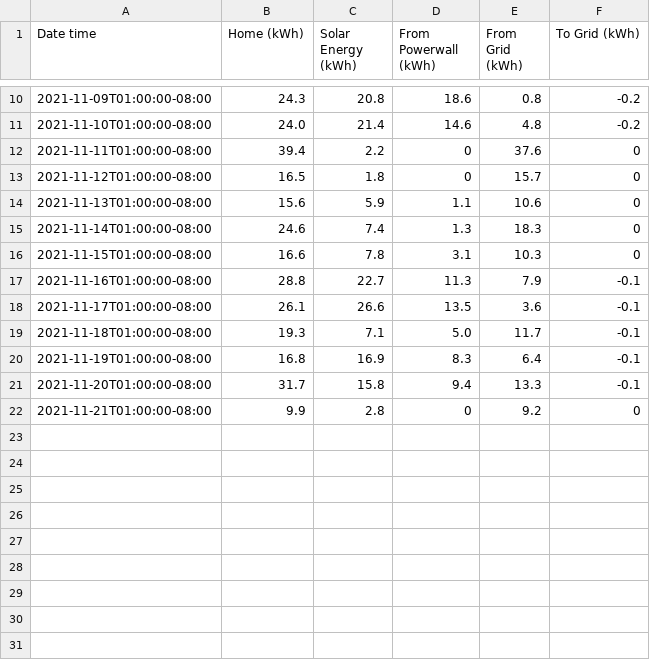
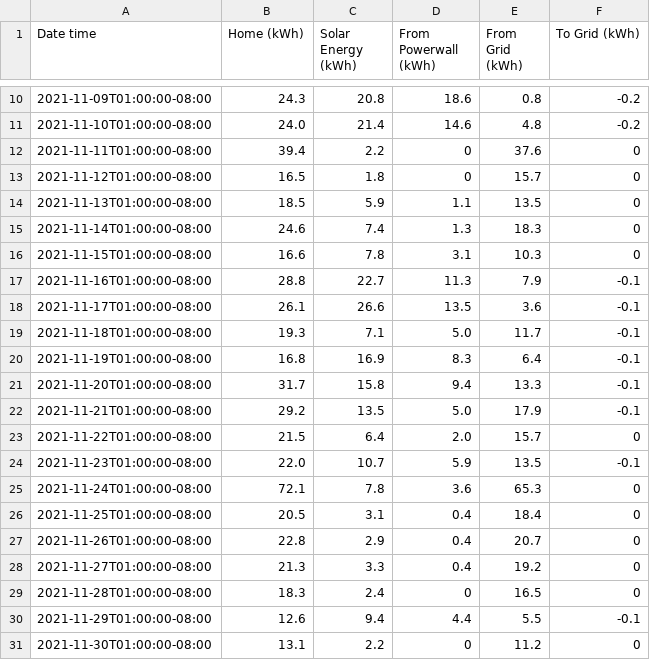
Before and after one commit to craigahobbs/solar, a CSV file: data/2021-11.csv, drawn as a sheet; only a part is shown, gaps mark what is left out.

Commit message:
update data

```diff
--- a/data/2021-11.csv
+++ b/data/2021-11.csv
@@ -13,3 +13,3 @@ Date time,Home (kWh),Solar Energy (kWh),From Powerwall (kWh),From Grid (kWh),To
 2021-11-12T01:00:00-08:00,16.5,1.8,0,15.7,0
-2021-11-13T01:00:00-08:00,15.6,5.9,1.1,10.6,0
+2021-11-13T01:00:00-08:00,18.5,5.9,1.1,13.5,0
 2021-11-14T01:00:00-08:00,24.6,7.4,1.3,18.3,0
@@ -21,2 +21,11 @@ Date time,Home (kWh),Solar Energy (kWh),From Powerwall (kWh),From Grid (kWh),To
 2021-11-20T01:00:00-08:00,31.7,15.8,9.4,13.3,-0.1
-2021-11-21T01:00:00-08:00,9.9,2.8,0,9.2,0
+2021-11-21T01:00:00-08:00,29.2,13.5,5.0,17.9,-0.1
+2021-11-22T01:00:00-08:00,21.5,6.4,2.0,15.7,0
+2021-11-23T01:00:00-08:00,22.0,10.7,5.9,13.5,-0.1
+2021-11-24T01:00:00-08:00,72.1,7.8,3.6,65.3,0
+2021-11-25T01:00:00-08:00,20.5,3.1,0.4,18.4,0
+2021-11-26T01:00:00-08:00,22.8,2.9,0.4,20.7,0
+2021-11-27T01:00:00-08:00,21.3,3.3,0.4,19.2,0
+2021-11-28T01:00:00-08:00,18.3,2.4,0,16.5,0
+2021-11-29T01:00:00-08:00,12.6,9.4,4.4,5.5,-0.1
+2021-11-30T01:00:00-08:00,13.1,2.2,0,11.2,0
```
